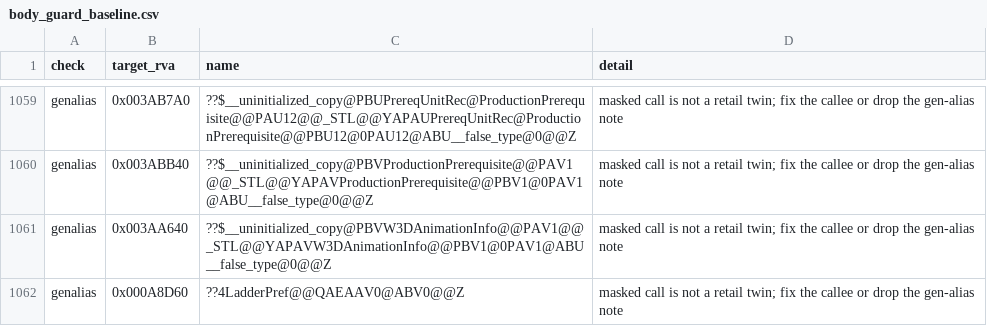
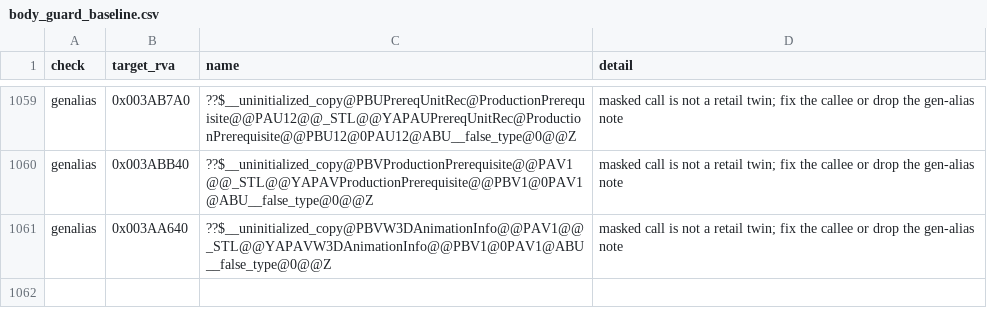
Before and after one commit to McMickey93/Open-BFME-1, a CSV file: targets/game/reverse/body_guard_baseline.csv, drawn as a sheet; only a part is shown, gaps mark what is left out; the diff names each change by its address in the sheet, - before the commit and + after, or states it on an @@ line.

Commit message:
Retarget the implicit LadderPref assignment to the wide string set
Task 2/25 (queue25 2026-10-24): the 47B ??4LadderPref@@QAEAAV0@ABV0@@Z body (0x000A8D60) copies its name through StringBase<unsigned short>::set at 0x00888530 and its address through StringBase<char>::set at 0x00887C90; the ZH UnicodeString::set spelling resolved to the narrow body, so the gen-alias mask hid a wrong callee. UserPreferences.cpp now forwards UnicodeString::set to the wide StringBase body (same shim InGameUI.cpp and LANGameSlot_operator.cpp use). Bytes exact 47/47 with strict call resolution; UserPreferences.cpp 112/112 matched. pass-test genalias,0x000A8D60 exit 0 (baseline line deleted), verify-removed and check_csv OK.

Verifier-Change: body_guard_baseline.csv shrinks by one genalias line (0x000A8D60); the row now resolves strictly.
Generated by Mistral Vibe.
Co-Authored-By: Mistral Vibe <vibe@mistral.ai>

```diff
--- a/targets/game/reverse/body_guard_baseline.csv
+++ b/targets/game/reverse/body_guard_baseline.csv
-row 1062: genalias | 0x000A8D60 | ??4LadderPref@@QAEAAV0@ABV0@@Z | masked call is not a retail twin; fix the callee or drop the gen-alias note
```
Also changed, not shown: 1 other file.
